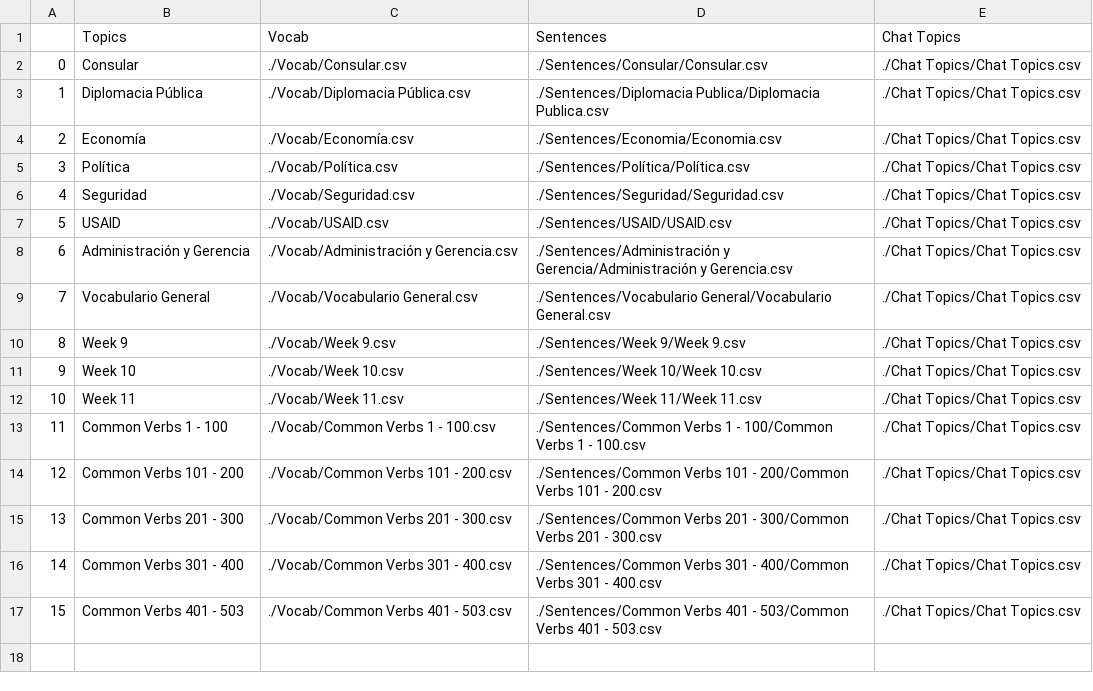
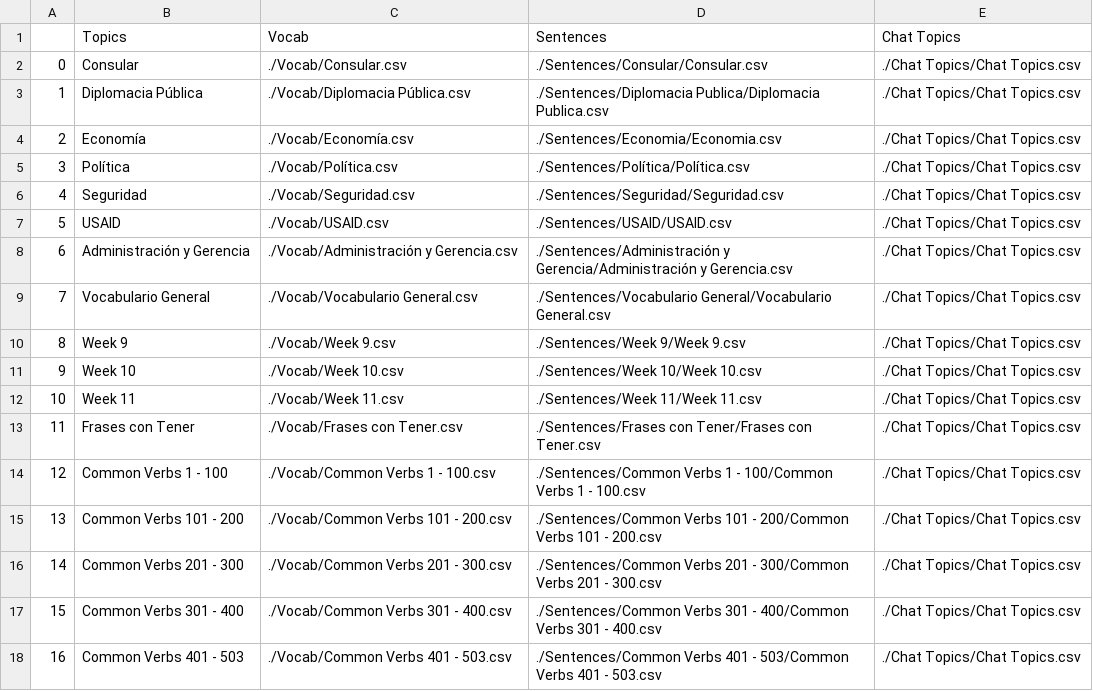
Before and after one commit to cpremoshis/spanish-app, a CSV file: Topics.csv, drawn as a sheet; addresses are those after the commit; the diff names each change by its address in the sheet, - before the commit and + after, or states it on an @@ line.

Commit message:
added 'Frases con Tener'

```diff
--- a/Topics.csv
+++ b/Topics.csv
+row 13: 11 | Frases con Tener | ./Vocab/Frases con Tener.csv | ./Sentences/Frases con Tener/Frases con Tener.csv | ./Chat Topics/Chat Topics.csv
@@ column A renumbered from row 14 down @@
```
Also changed, not shown: 59 other files.
